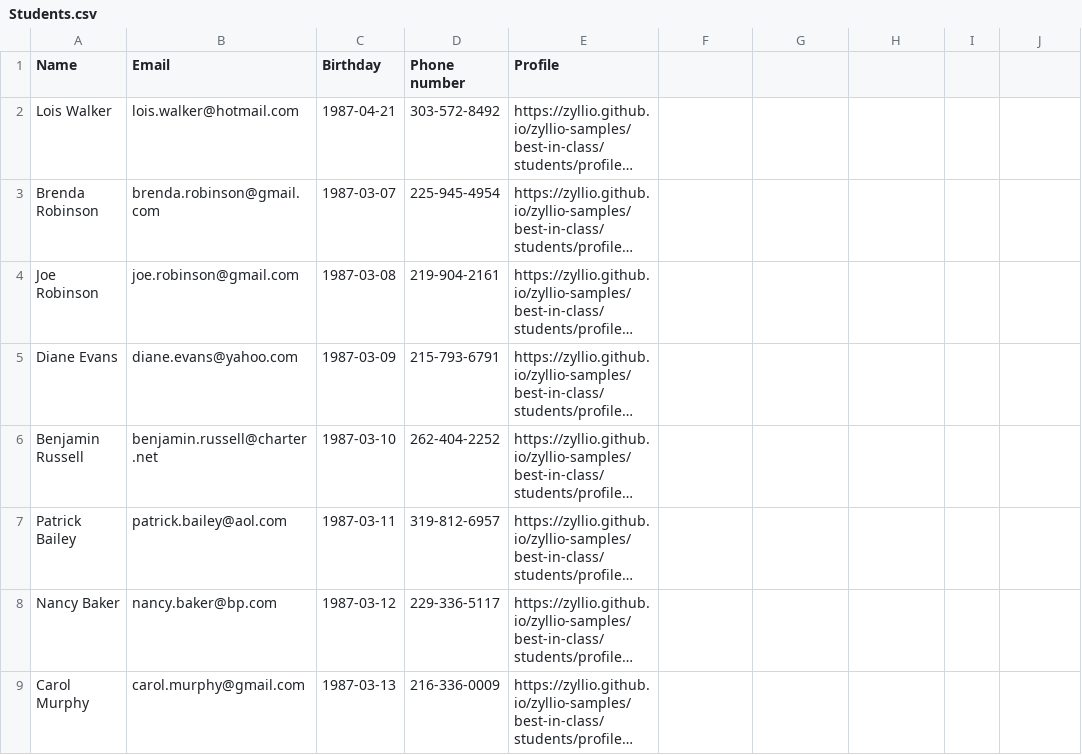
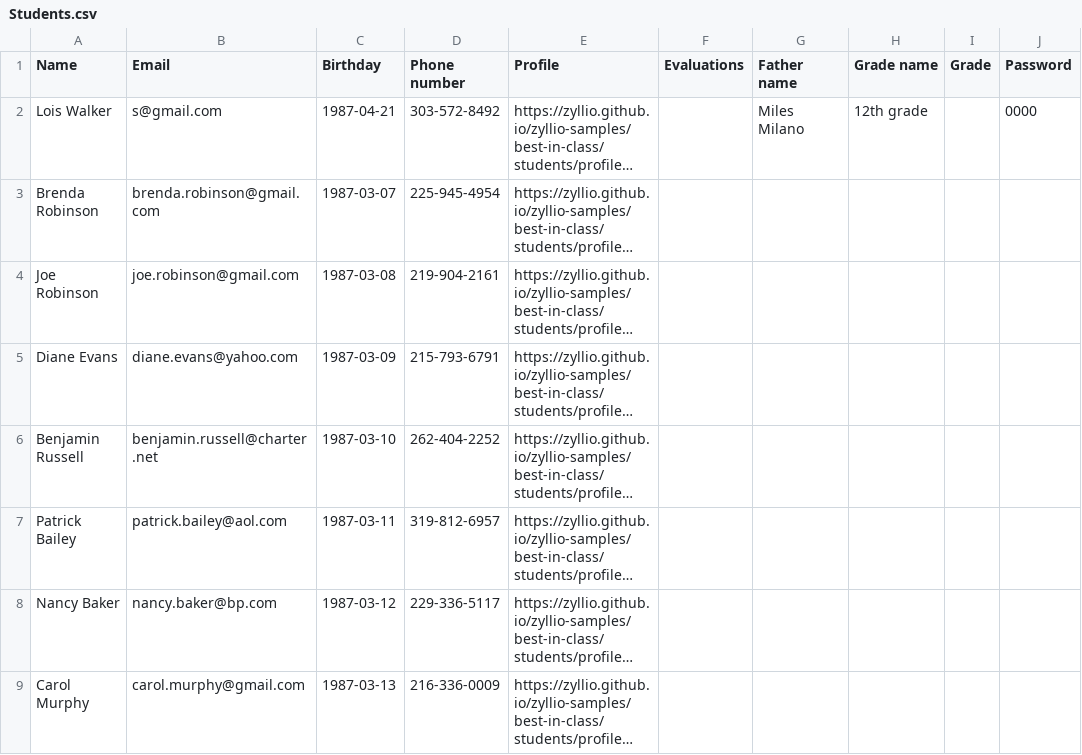
Before and after one commit to zyllio/zyllio-samples, a CSV file: best-in-class/Students.csv, drawn as a sheet; only a part is shown; long unchanged cells end in …; the diff names each change by its address in the sheet, - before the commit and + after, or states it on an @@ line.

```diff
--- a/best-in-class/Students.csv
+++ b/best-in-class/Students.csv
-F1: (empty)
+F1: Evaluations
-G1: (empty)
+G1: Father name
-H1: (empty)
+H1: Grade name
-I1: (empty)
+I1: Grade
-J1: (empty)
+J1: Password
-B2 (Email): lois.walker@hotmail.com
+B2 (Email): s@gmail.com
-G2 (Father name): (empty)
+G2 (Father name): Miles Milano
-H2 (Grade name): (empty)
+H2 (Grade name): 12th grade
-J2 (Password): (empty)
+J2 (Password): 0000
```
Also changed, not shown: best-in-class/Teachers.csv, 2 other files.
